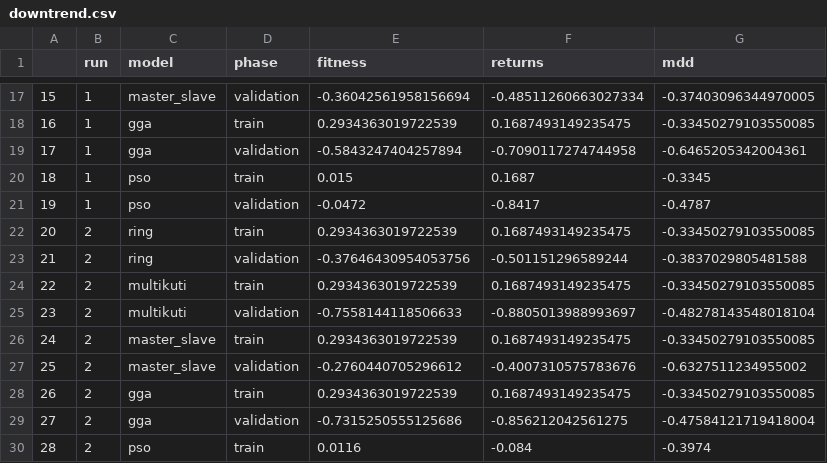
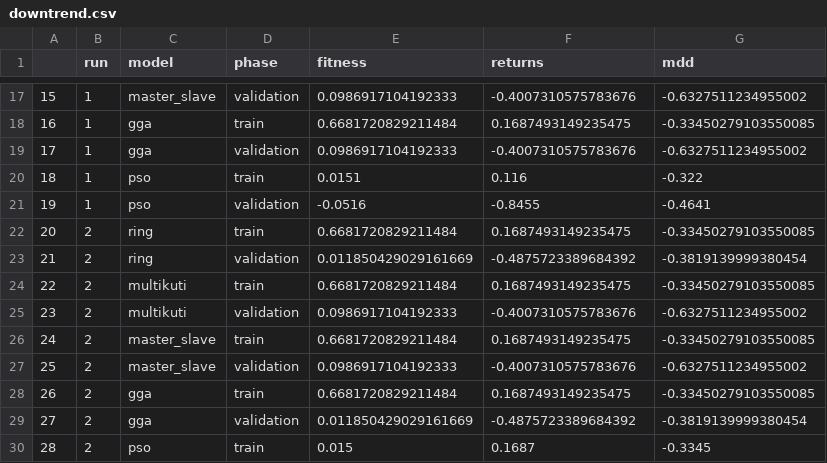
Before and after one commit to Chideme/island_genetic_algrorithm, a CSV file: results/downtrend.csv, drawn as a sheet; only a part is shown, gaps mark what is left out; the diff covers the shown part only.

```diff
--- a/results/downtrend.csv
+++ b/results/downtrend.csv
@@ -17,14 +17,14 @@
-15,1,master_slave,validation,-0.36042561958156694,-0.48511260663027334,-0.37403096344970005
-16,1,gga,train,0.2934363019722539,0.1687493149235475,-0.33450279103550085
-17,1,gga,validation,-0.5843247404257894,-0.7090117274744958,-0.6465205342004361
-18,1,pso,train,0.015,0.1687,-0.3345
-19,1,pso,validation,-0.0472,-0.8417,-0.4787
-20,2,ring,train,0.2934363019722539,0.1687493149235475,-0.33450279103550085
-21,2,ring,validation,-0.37646430954053756,-0.501151296589244,-0.3837029805481588
-22,2,multikuti,train,0.2934363019722539,0.1687493149235475,-0.33450279103550085
-23,2,multikuti,validation,-0.7558144118506633,-0.8805013988993697,-0.48278143548018104
-24,2,master_slave,train,0.2934363019722539,0.1687493149235475,-0.33450279103550085
-25,2,master_slave,validation,-0.2760440705296612,-0.4007310575783676,-0.6327511234955002
-26,2,gga,train,0.2934363019722539,0.1687493149235475,-0.33450279103550085
-27,2,gga,validation,-0.7315250555125686,-0.856212042561275,-0.47584121719418004
-28,2,pso,train,0.0116,-0.084,-0.3974
+15,1,master_slave,validation,0.0986917104192333,-0.4007310575783676,-0.6327511234955002
+16,1,gga,train,0.6681720829211484,0.1687493149235475,-0.33450279103550085
+17,1,gga,validation,0.0986917104192333,-0.4007310575783676,-0.6327511234955002
+18,1,pso,train,0.0151,0.116,-0.322
+19,1,pso,validation,-0.0516,-0.8455,-0.4641
+20,2,ring,train,0.6681720829211484,0.1687493149235475,-0.33450279103550085
+21,2,ring,validation,0.011850429029161669,-0.4875723389684392,-0.3819139999380454
+22,2,multikuti,train,0.6681720829211484,0.1687493149235475,-0.33450279103550085
+23,2,multikuti,validation,0.0986917104192333,-0.4007310575783676,-0.6327511234955002
+24,2,master_slave,train,0.6681720829211484,0.1687493149235475,-0.33450279103550085
+25,2,master_slave,validation,0.0986917104192333,-0.4007310575783676,-0.6327511234955002
+26,2,gga,train,0.6681720829211484,0.1687493149235475,-0.33450279103550085
+27,2,gga,validation,0.011850429029161669,-0.4875723389684392,-0.3819139999380454
+28,2,pso,train,0.015,0.1687,-0.3345
```
Also changed, not shown: 166 edited cells elsewhere in this file, 54 other files.
